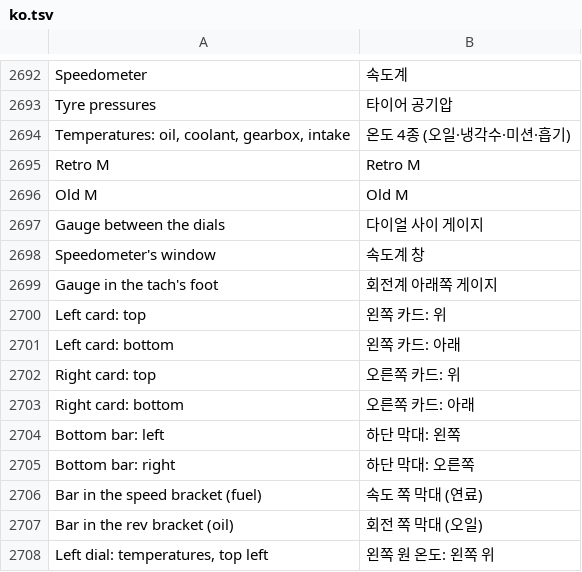
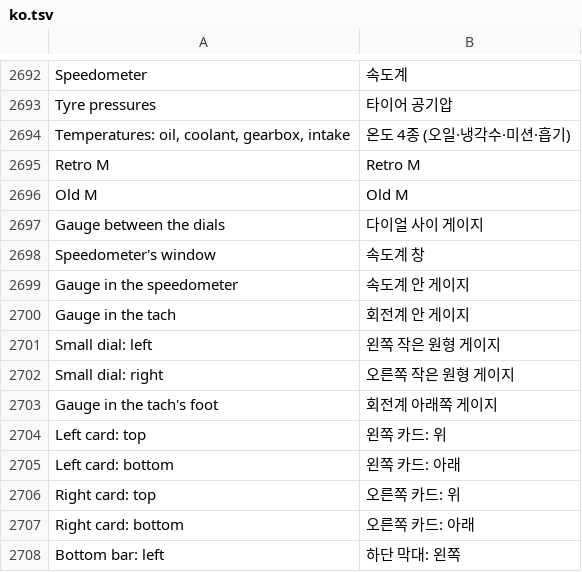
Before and after one commit to akakingj/myapp-cluster, a TSV file: kit/runtime/locales/ko.tsv, drawn as a sheet; only a part is shown, gaps mark what is left out; the shorter side is filled out with more unchanged rows.

```diff
--- a/kit/runtime/locales/ko.tsv
+++ b/kit/runtime/locales/ko.tsv
@@ -2698,2 +2698,6 @@ Gauge between the dials	다이얼 사이 게이지
 Speedometer's window	속도계 창
+Gauge in the speedometer	속도계 안 게이지
+Gauge in the tach	회전계 안 게이지
+Small dial: left	왼쪽 작은 원형 게이지
+Small dial: right	오른쪽 작은 원형 게이지
 Gauge in the tach's foot	회전계 아래쪽 게이지
```
Also changed, not shown: 13 other files.
